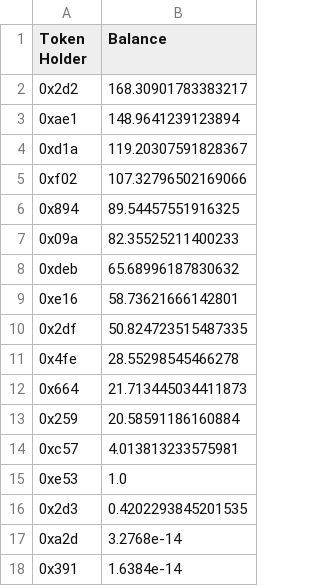
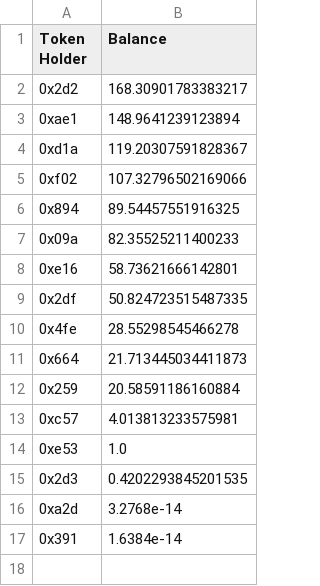
Before and after one commit to Insula-Crypto/website_data_graphs, a CSV file: ISLAPool.csv, drawn as a sheet; the diff names each change by its address in the sheet, - before the commit and + after, or states it on an @@ line.

```diff
--- a/ISLAPool.csv
+++ b/ISLAPool.csv
-row 8: 0xdeb | 65.68996187830632
```
Also changed, not shown: ISLAToken.csv, 1 other file.
